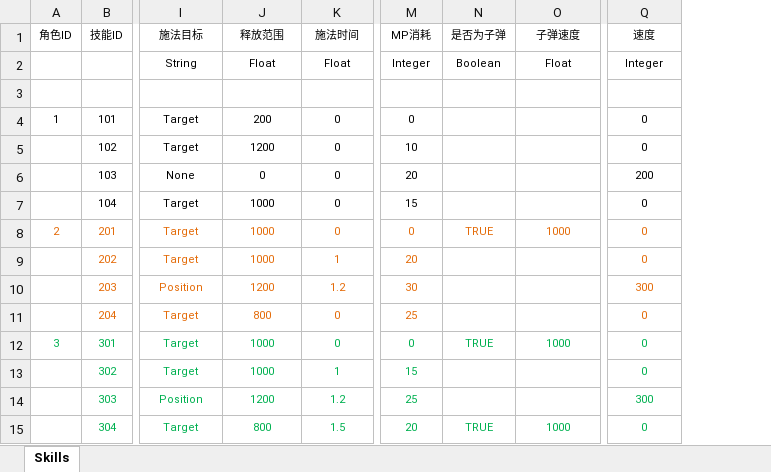
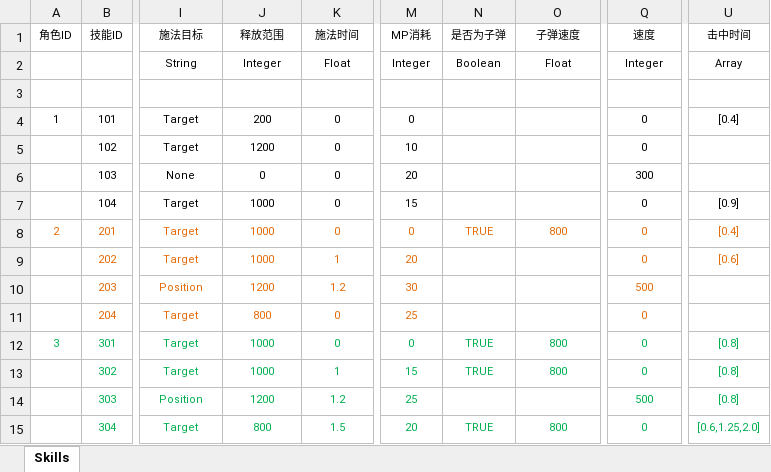
Before and after one commit to Shimaaji/mymmo, an Excel workbook: Src/Data/Tables/SkillDefine.xlsx, sheet Skills, drawn as a sheet; only a part is shown, gaps mark what is left out; values as stored, in another font and other column widths than the file's, no borders; table styles not drawn; the diff names each change by its address in the sheet, - before the commit and + after, or states it on an @@ line.

```diff
--- a/Src/Data/Tables/SkillDefine.xlsx (sheet Skills)
+++ b/Src/Data/Tables/SkillDefine.xlsx (sheet Skills)
+column U (击中时间), rows 2-15: Array | HitTimes | [0.4] |  |  | [0.9] | [0.4] | [0.6] |  |  | [0.8] | [0.8] | [0.8] | [0.6,1.25,2.0]
-J2 (释放范围): Float
+J2 (释放范围): Integer
-Q6 (速度): 200
+Q6 (速度): 300
-O8 (子弹速度): 1000
+O8 (子弹速度): 800
-Q10 (速度): 300
+Q10 (速度): 500
-O12 (子弹速度): 1000
+O12 (子弹速度): 800
-N13 (是否为子弹): (empty)
+N13 (是否为子弹): TRUE
-O13 (子弹速度): (empty)
+O13 (子弹速度): 800
-Q14 (速度): 300
+Q14 (速度): 500
-O15 (子弹速度): 1000
+O15 (子弹速度): 800
```
Also changed, not shown: 43 other files.
